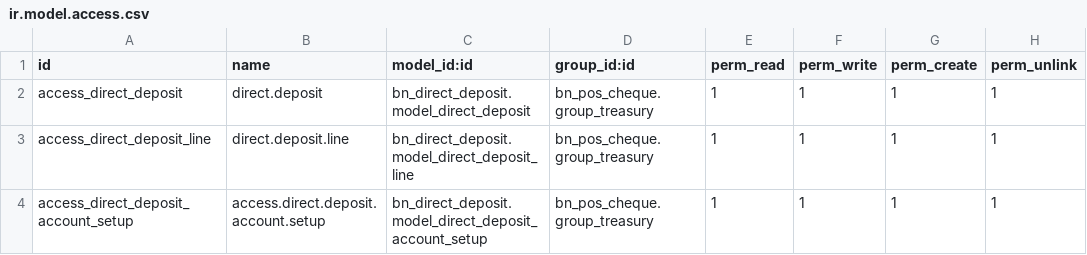
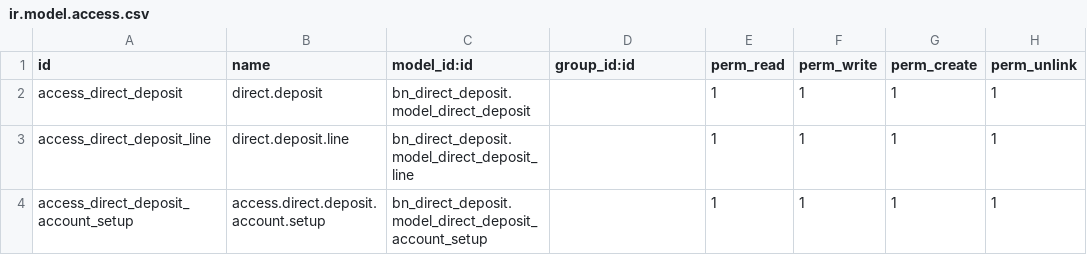
Before and after one commit to Saylani-Welfare-Trust/swit-odoo, a CSV file: custom-addons/bn_direct_deposit/security/ir.model.access.csv, drawn as a sheet.

```diff
--- a/custom-addons/bn_direct_deposit/security/ir.model.access.csv
+++ b/custom-addons/bn_direct_deposit/security/ir.model.access.csv
@@ -1,4 +1,4 @@
 id,name,model_id:id,group_id:id,perm_read,perm_write,perm_create,perm_unlink
-access_direct_deposit,direct.deposit,bn_direct_deposit.model_direct_deposit,bn_pos_cheque.group_treasury,1,1,1,1
-access_direct_deposit_line,direct.deposit.line,bn_direct_deposit.model_direct_deposit_line,bn_pos_cheque.group_treasury,1,1,1,1
-access_direct_deposit_account_setup,access.direct.deposit.account.setup,bn_direct_deposit.model_direct_deposit_account_setup,bn_pos_cheque.group_treasury,1,1,1,1
+access_direct_deposit,direct.deposit,bn_direct_deposit.model_direct_deposit,,1,1,1,1
+access_direct_deposit_line,direct.deposit.line,bn_direct_deposit.model_direct_deposit_line,,1,1,1,1
+access_direct_deposit_account_setup,access.direct.deposit.account.setup,bn_direct_deposit.model_direct_deposit_account_setup,,1,1,1,1
```
Also changed, not shown: 8 other files.
